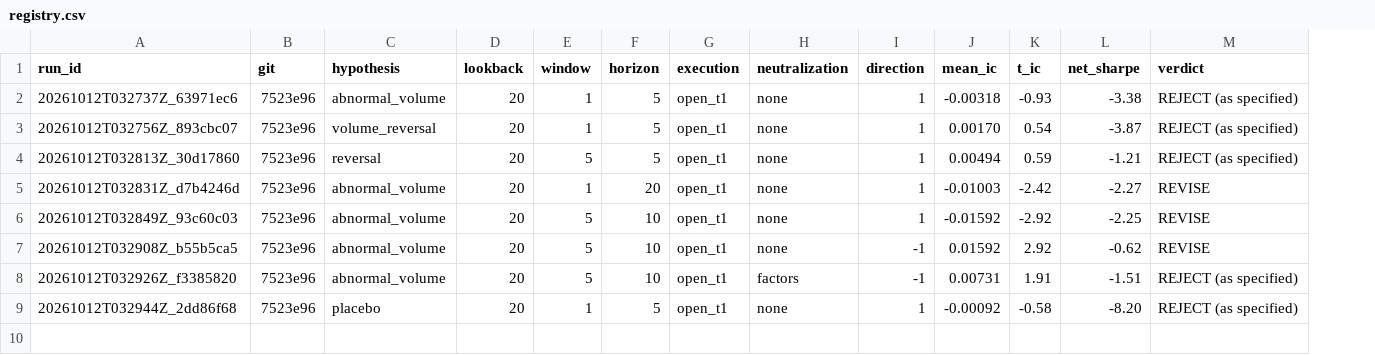
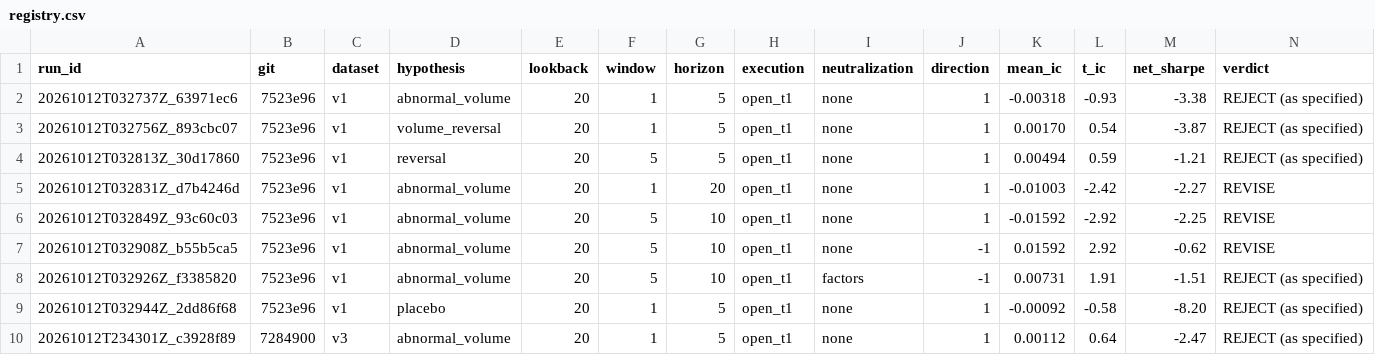
Before and after one commit to timothyhigginsemail-wq/Claude-1, a CSV file: experiments/registry.csv, drawn as a sheet; only a part is shown; rows hold the shown columns only; the diff names each change by its address in the sheet, - before the commit and + after, or states it on an @@ line.

```diff
--- a/experiments/registry.csv
+++ b/experiments/registry.csv
+column C (dataset), rows 2-9: all v1
+row 10: 20261012T234301Z_c3928f89 | 7284900 | v3 | abnormal_volume | 20 | 1 | 5 | open_t1 | none | 1 | 0.00112 | 0.64 | -2.47 | REJECT (as specified)
```
Also changed, not shown: 3 other files.
